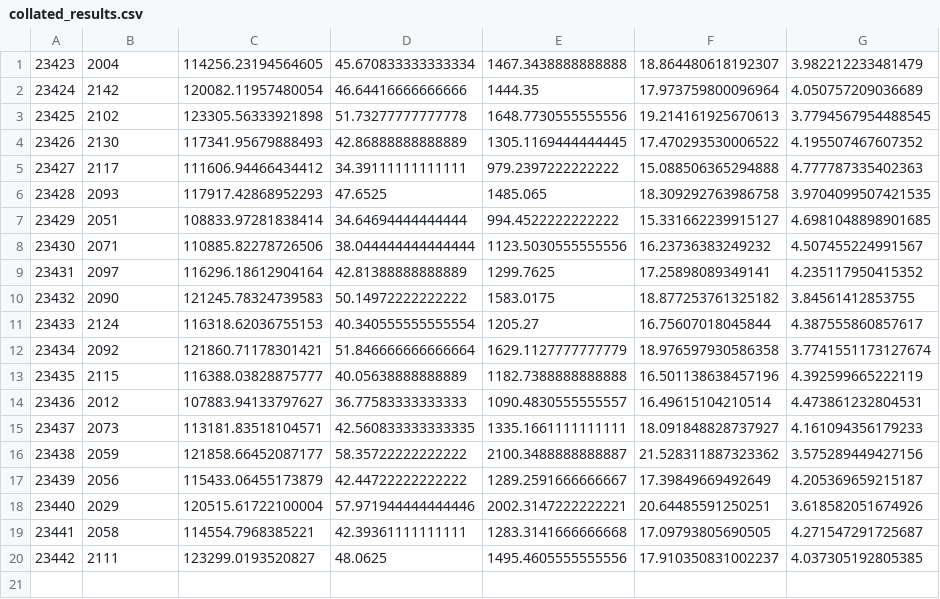
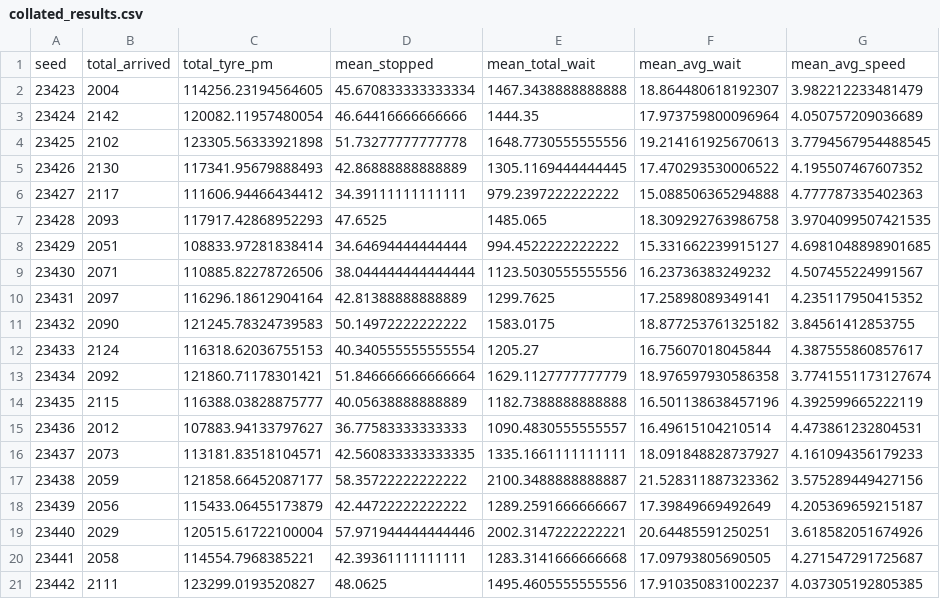
Before and after one commit to case547/masters-proj, a CSV file: no_rl/grid2x2/collated_results.csv, drawn as a sheet; the diff names each change by its address in the sheet, - before the commit and + after, or states it on an @@ line.

```diff
--- a/no_rl/grid2x2/collated_results.csv
+++ b/no_rl/grid2x2/collated_results.csv
+row 1: seed | total_arrived | total_tyre_pm | mean_stopped | mean_total_wait | mean_avg_wait | mean_avg_speed
```
Also changed, not shown: 22 other files.
